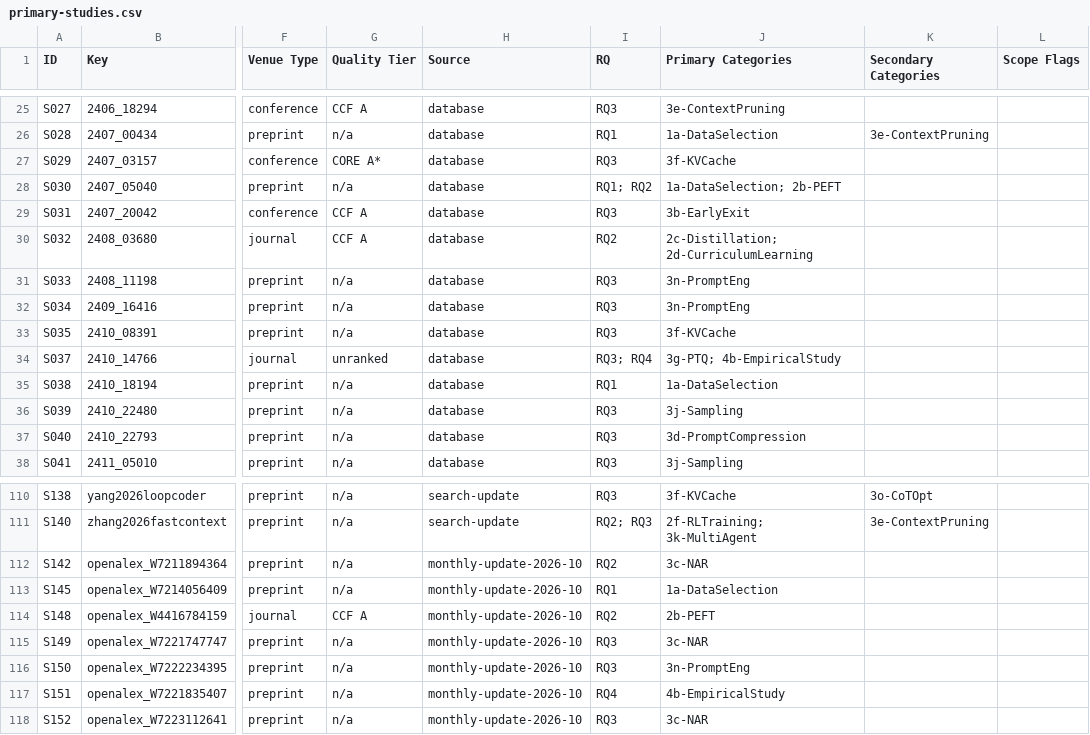
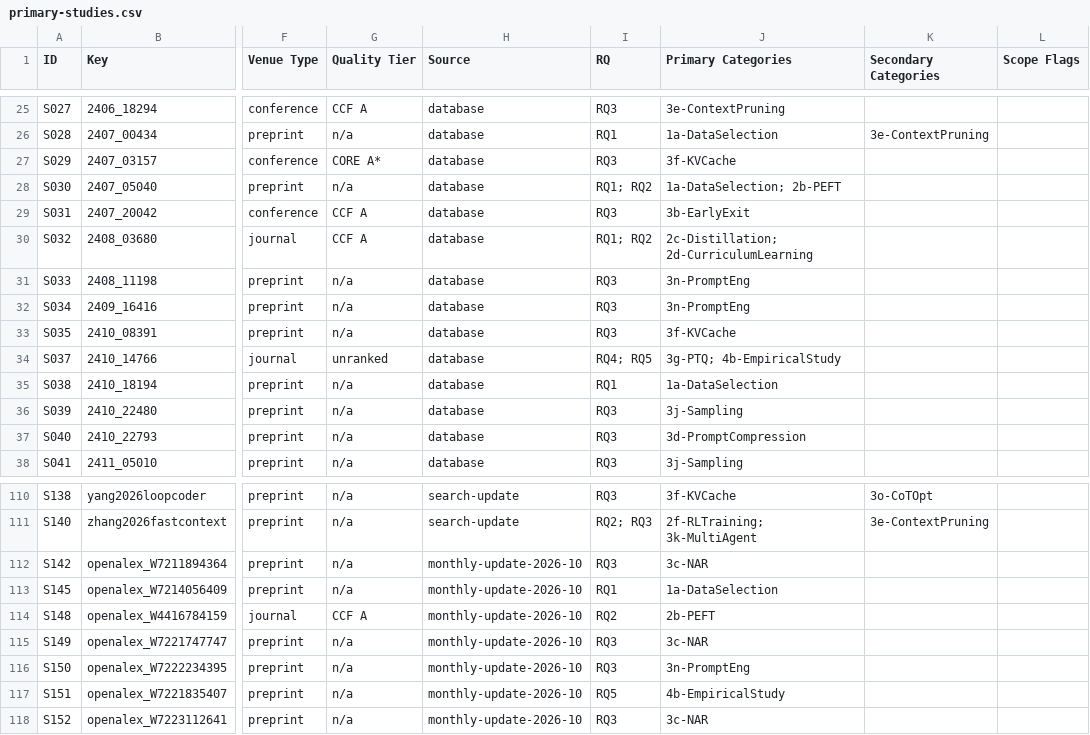
Before and after one commit to 1719930244/efficient-codegen-slr-replication, a CSV file: data/primary-studies.csv, drawn as a sheet; only a part is shown, gaps mark what is left out; the diff covers the shown part only; the diff names each change by its address in the sheet, - before the commit and + after, or states it on an @@ line.

```diff
--- a/data/primary-studies.csv
+++ b/data/primary-studies.csv
-I30 (RQ): RQ2
+I30 (RQ): RQ1; RQ2
-I34 (RQ): RQ3; RQ4
+I34 (RQ): RQ4; RQ5
-I112 (RQ): RQ2
+I112 (RQ): RQ3
-I117 (RQ): RQ4
+I117 (RQ): RQ5
```
Also changed, not shown: 39 edited cells elsewhere in this file, 5 other files.
